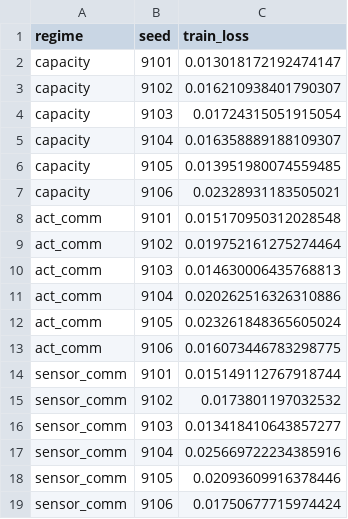
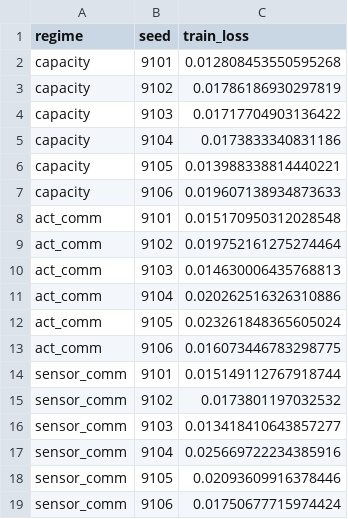
Before and after one commit to sdubnov/DI-Walker, a CSV file: results/v4_1b_train.csv, drawn as a sheet.

```diff
--- a/results/v4_1b_train.csv
+++ b/results/v4_1b_train.csv
@@ -1,8 +1,8 @@
 regime,seed,train_loss
-capacity,9101,0.013018172192474147
-capacity,9102,0.016210938401790307
-capacity,9103,0.01724315051915054
-capacity,9104,0.016358889188109307
-capacity,9105,0.013951980074559485
-capacity,9106,0.02328931183505021
+capacity,9101,0.012808453550595268
+capacity,9102,0.01786186930297819
+capacity,9103,0.01717704903136422
+capacity,9104,0.0173833340831186
+capacity,9105,0.013988338814440221
+capacity,9106,0.019607138934873633
 act_comm,9101,0.015170950312028548
```
Also changed, not shown: results/animations/animation_cases.csv, results/animations/v4_3d_large_slow_intermittent_cc_l4_slip_spacious.csv, 16 other files.
